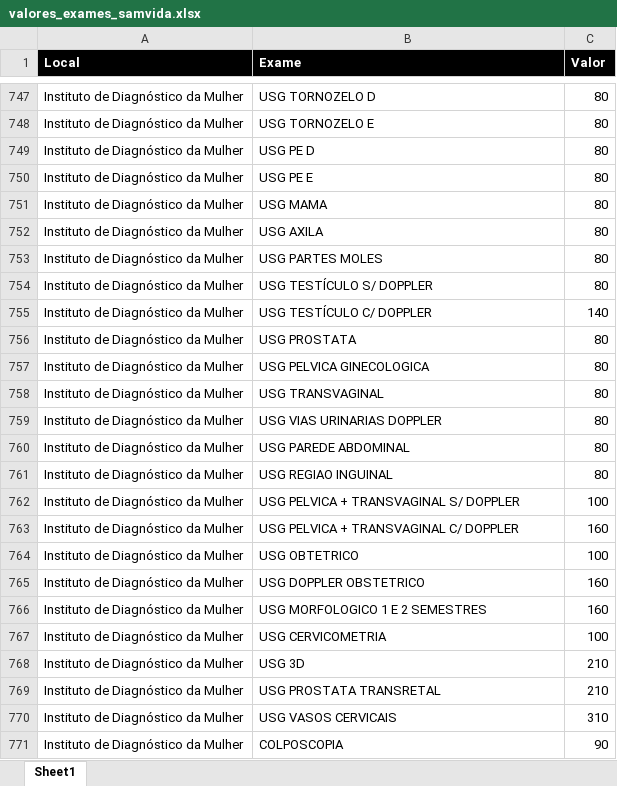
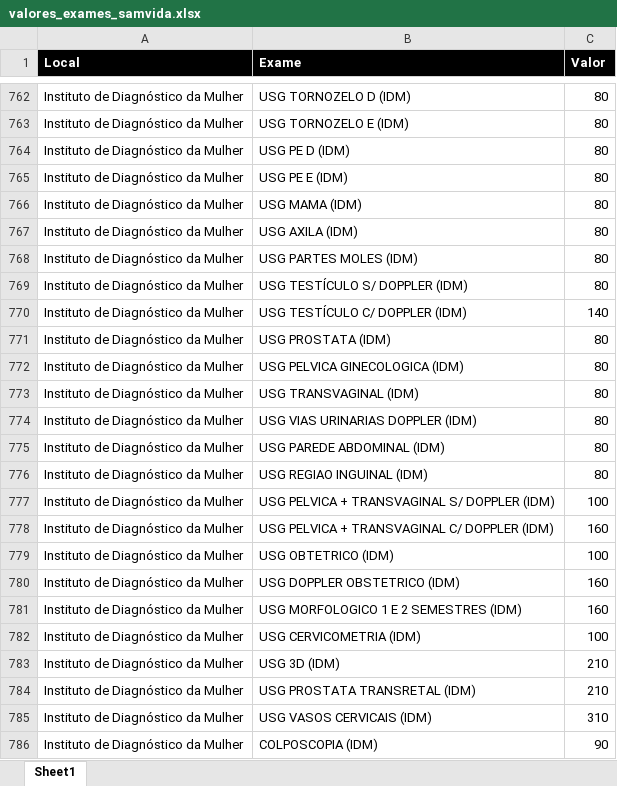
Before and after one commit to macristian/samvida, an Excel workbook: colaborador/sistemas/orcamento/valores_exames_samvida.xlsx, sheet Sheet1, drawn as a sheet; only a part is shown, gaps mark what is left out; values as stored, in another font and other column widths than the file's, no borders; addresses are those after the commit; the diff covers the shown part only; the diff names each change by its address in the sheet, - before the commit and + after, or states it on an @@ line.

```diff
--- a/colaborador/sistemas/orcamento/valores_exames_samvida.xlsx (sheet Sheet1)
+++ b/colaborador/sistemas/orcamento/valores_exames_samvida.xlsx (sheet Sheet1)
-B762 (Exame): USG TORNOZELO D
+B762 (Exame): USG TORNOZELO D (IDM)
-B763 (Exame): USG TORNOZELO E
+B763 (Exame): USG TORNOZELO E (IDM)
-B764 (Exame): USG PE D
+B764 (Exame): USG PE D (IDM)
-B765 (Exame): USG PE E
+B765 (Exame): USG PE E (IDM)
-B766 (Exame): USG MAMA
+B766 (Exame): USG MAMA (IDM)
-B767 (Exame): USG AXILA
+B767 (Exame): USG AXILA (IDM)
-B768 (Exame): USG PARTES MOLES
+B768 (Exame): USG PARTES MOLES (IDM)
-B769 (Exame): USG TESTÍCULO S/ DOPPLER
+B769 (Exame): USG TESTÍCULO S/ DOPPLER (IDM)
-B770 (Exame): USG TESTÍCULO C/ DOPPLER
+B770 (Exame): USG TESTÍCULO C/ DOPPLER (IDM)
-B771 (Exame): USG PROSTATA
+B771 (Exame): USG PROSTATA (IDM)
-B772 (Exame): USG PELVICA GINECOLOGICA
+B772 (Exame): USG PELVICA GINECOLOGICA (IDM)
-B773 (Exame): USG TRANSVAGINAL
+B773 (Exame): USG TRANSVAGINAL (IDM)
-B774 (Exame): USG VIAS URINARIAS DOPPLER
+B774 (Exame): USG VIAS URINARIAS DOPPLER (IDM)
-B775 (Exame): USG PAREDE ABDOMINAL
+B775 (Exame): USG PAREDE ABDOMINAL (IDM)
-B776 (Exame): USG REGIAO INGUINAL
+B776 (Exame): USG REGIAO INGUINAL (IDM)
-B777 (Exame): USG PELVICA + TRANSVAGINAL S/ DOPPLER
+B777 (Exame): USG PELVICA + TRANSVAGINAL S/ DOPPLER (IDM)
-B778 (Exame): USG PELVICA + TRANSVAGINAL C/ DOPPLER
+B778 (Exame): USG PELVICA + TRANSVAGINAL C/ DOPPLER (IDM)
-B779 (Exame): USG OBTETRICO
+B779 (Exame): USG OBTETRICO (IDM)
-B780 (Exame): USG DOPPLER OBSTETRICO
+B780 (Exame): USG DOPPLER OBSTETRICO (IDM)
-B781 (Exame): USG MORFOLOGICO 1 E 2 SEMESTRES
+B781 (Exame): USG MORFOLOGICO 1 E 2 SEMESTRES (IDM)
-B782 (Exame): USG CERVICOMETRIA
+B782 (Exame): USG CERVICOMETRIA (IDM)
-B783 (Exame): USG 3D
+B783 (Exame): USG 3D (IDM)
-B784 (Exame): USG PROSTATA TRANSRETAL
+B784 (Exame): USG PROSTATA TRANSRETAL (IDM)
-B785 (Exame): USG VASOS CERVICAIS
+B785 (Exame): USG VASOS CERVICAIS (IDM)
-B786 (Exame): COLPOSCOPIA
+B786 (Exame): COLPOSCOPIA (IDM)
```
Also changed, not shown: 17 added rows, 2 removed rows and 43 edited cells elsewhere in this sheet, 1 other file.
